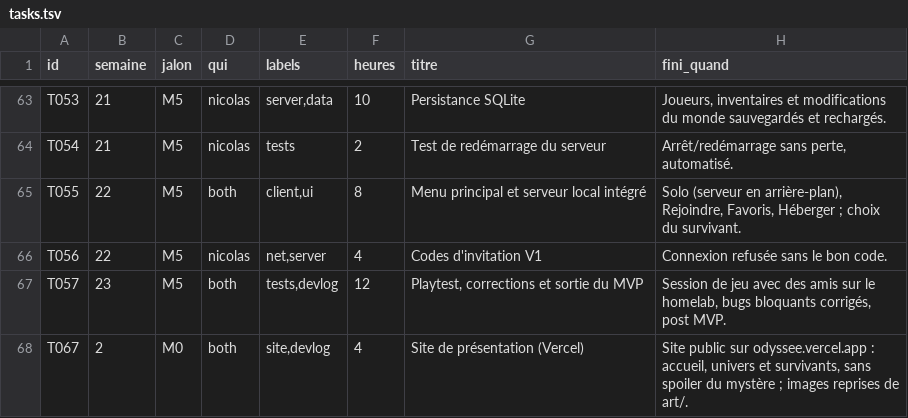
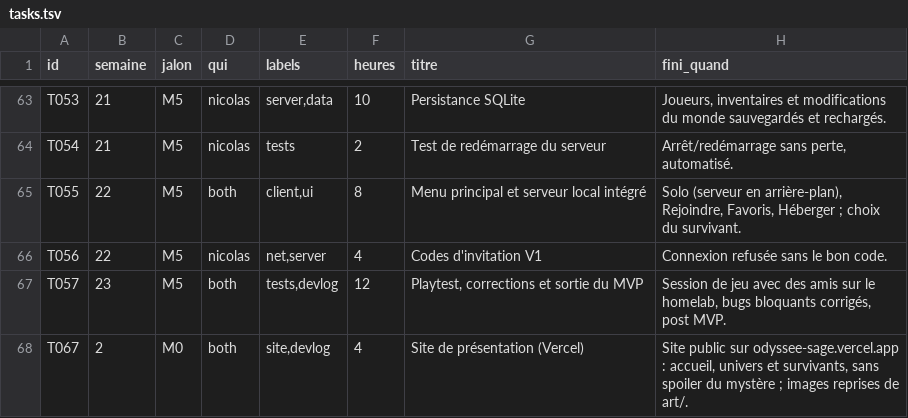
Before and after one commit to NicolasGonzalz/Odys-e, a TSV file: planning/tasks.tsv, drawn as a sheet; only a part is shown, gaps mark what is left out.

```diff
--- a/planning/tasks.tsv
+++ b/planning/tasks.tsv
@@ -67,2 +67,2 @@ T056	22	M5	nicolas	net,server	4	Codes d'invitation V1	Connexion refusée sans le
 T057	23	M5	both	tests,devlog	12	Playtest, corrections et sortie du MVP	Session de jeu avec des amis sur le homelab, bugs bloquants corrigés, post MVP.
-T067	2	M0	both	site,devlog	4	Site de présentation (Vercel)	Site public sur odyssee.vercel.app : accueil, univers et survivants, sans spoiler du mystère ; images reprises de art/.
+T067	2	M0	both	site,devlog	4	Site de présentation (Vercel)	Site public sur odyssee-sage.vercel.app : accueil, univers et survivants, sans spoiler du mystère ; images reprises de art/.
```
Also changed, not shown: 4 other files.
